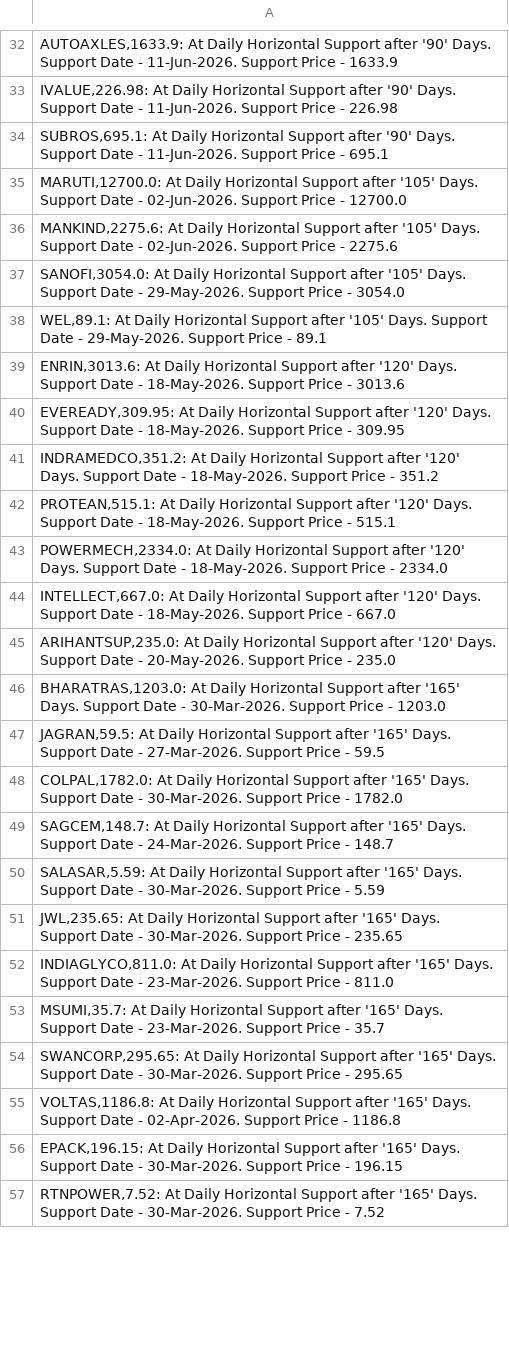
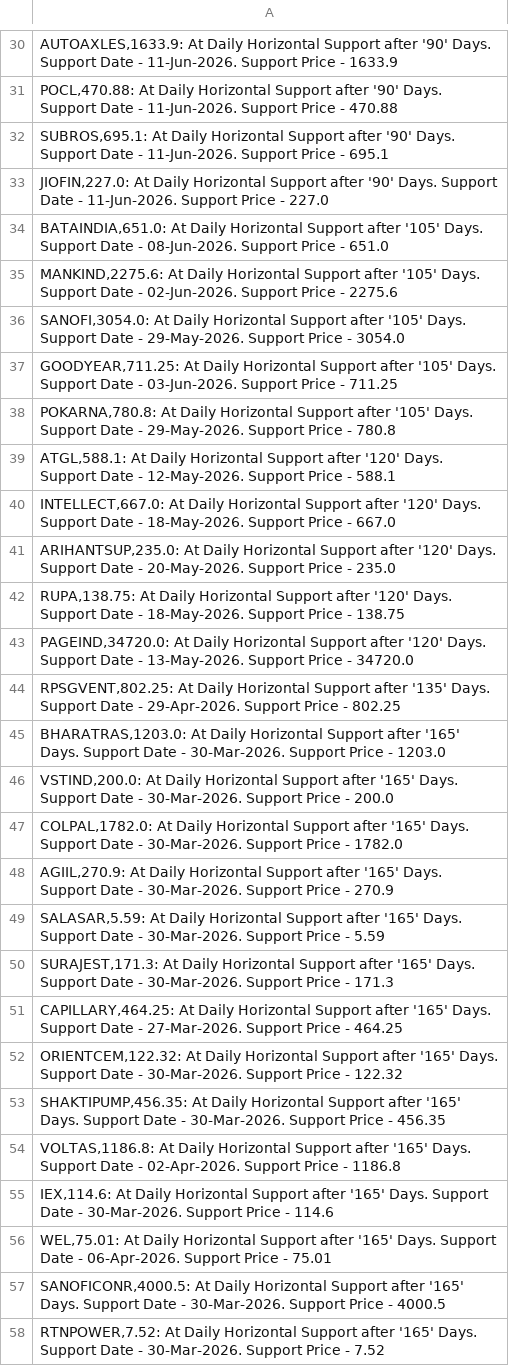
Before and after one commit to vibats/Daily_Notification_Data, a CSV file: Email_Notification_Data/Daily_TimeFrame_Horizontal_Support.csv, drawn as a sheet; only a part is shown, gaps mark what is left out; the diff covers the shown part only.

```diff
--- a/Email_Notification_Data/Daily_TimeFrame_Horizontal_Support.csv
+++ b/Email_Notification_Data/Daily_TimeFrame_Horizontal_Support.csv
@@ -32,26 +30,29 @@
 "AUTOAXLES,1633.9: At Daily Horizontal Support after '90' Days. Support Date - 11-Jun-2026. Support Price - 1633.9"
-"IVALUE,226.98: At Daily Horizontal Support after '90' Days. Support Date - 11-Jun-2026. Support Price - 226.98"
+"POCL,470.88: At Daily Horizontal Support after '90' Days. Support Date - 11-Jun-2026. Support Price - 470.88"
 "SUBROS,695.1: At Daily Horizontal Support after '90' Days. Support Date - 11-Jun-2026. Support Price - 695.1"
-"MARUTI,12700.0: At Daily Horizontal Support after '105' Days. Support Date - 02-Jun-2026. Support Price - 12700.0"
+"JIOFIN,227.0: At Daily Horizontal Support after '90' Days. Support Date - 11-Jun-2026. Support Price - 227.0"
+"BATAINDIA,651.0: At Daily Horizontal Support after '105' Days. Support Date - 08-Jun-2026. Support Price - 651.0"
 "MANKIND,2275.6: At Daily Horizontal Support after '105' Days. Support Date - 02-Jun-2026. Support Price - 2275.6"
 "SANOFI,3054.0: At Daily Horizontal Support after '105' Days. Support Date - 29-May-2026. Support Price - 3054.0"
-"WEL,89.1: At Daily Horizontal Support after '105' Days. Support Date - 29-May-2026. Support Price - 89.1"
-"ENRIN,3013.6: At Daily Horizontal Support after '120' Days. Support Date - 18-May-2026. Support Price - 3013.6"
-"EVEREADY,309.95: At Daily Horizontal Support after '120' Days. Support Date - 18-May-2026. Support Price - 309.95"
-"INDRAMEDCO,351.2: At Daily Horizontal Support after '120' Days. Support Date - 18-May-2026. Support Price - 351.2"
-"PROTEAN,515.1: At Daily Horizontal Support after '120' Days. Support Date - 18-May-2026. Support Price - 515.1"
-"POWERMECH,2334.0: At Daily Horizontal Support after '120' Days. Support Date - 18-May-2026. Support Price - 2334.0"
+"GOODYEAR,711.25: At Daily Horizontal Support after '105' Days. Support Date - 03-Jun-2026. Support Price - 711.25"
+"POKARNA,780.8: At Daily Horizontal Support after '105' Days. Support Date - 29-May-2026. Support Price - 780.8"
+"ATGL,588.1: At Daily Horizontal Support after '120' Days. Support Date - 12-May-2026. Support Price - 588.1"
 "INTELLECT,667.0: At Daily Horizontal Support after '120' Days. Support Date - 18-May-2026. Support Price - 667.0"
 "ARIHANTSUP,235.0: At Daily Horizontal Support after '120' Days. Support Date - 20-May-2026. Support Price - 235.0"
+"RUPA,138.75: At Daily Horizontal Support after '120' Days. Support Date - 18-May-2026. Support Price - 138.75"
+"PAGEIND,34720.0: At Daily Horizontal Support after '120' Days. Support Date - 13-May-2026. Support Price - 34720.0"
+"RPSGVENT,802.25: At Daily Horizontal Support after '135' Days. Support Date - 29-Apr-2026. Support Price - 802.25"
 "BHARATRAS,1203.0: At Daily Horizontal Support after '165' Days. Support Date - 30-Mar-2026. Support Price - 1203.0"
-"JAGRAN,59.5: At Daily Horizontal Support after '165' Days. Support Date - 27-Mar-2026. Support Price - 59.5"
+"VSTIND,200.0: At Daily Horizontal Support after '165' Days. Support Date - 30-Mar-2026. Support Price - 200.0"
 "COLPAL,1782.0: At Daily Horizontal Support after '165' Days. Support Date - 30-Mar-2026. Support Price - 1782.0"
-"SAGCEM,148.7: At Daily Horizontal Support after '165' Days. Support Date - 24-Mar-2026. Support Price - 148.7"
+"AGIIL,270.9: At Daily Horizontal Support after '165' Days. Support Date - 30-Mar-2026. Support Price - 270.9"
 "SALASAR,5.59: At Daily Horizontal Support after '165' Days. Support Date - 30-Mar-2026. Support Price - 5.59"
-"JWL,235.65: At Daily Horizontal Support after '165' Days. Support Date - 30-Mar-2026. Support Price - 235.65"
-"INDIAGLYCO,811.0: At Daily Horizontal Support after '165' Days. Support Date - 23-Mar-2026. Support Price - 811.0"
-"MSUMI,35.7: At Daily Horizontal Support after '165' Days. Support Date - 23-Mar-2026. Support Price - 35.7"
-"SWANCORP,295.65: At Daily Horizontal Support after '165' Days. Support Date - 30-Mar-2026. Support Price - 295.65"
+"SURAJEST,171.3: At Daily Horizontal Support after '165' Days. Support Date - 30-Mar-2026. Support Price - 171.3"
+"CAPILLARY,464.25: At Daily Horizontal Support after '165' Days. Support Date - 27-Mar-2026. Support Price - 464.25"
+"ORIENTCEM,122.32: At Daily Horizontal Support after '165' Days. Support Date - 30-Mar-2026. Support Price - 122.32"
+"SHAKTIPUMP,456.35: At Daily Horizontal Support after '165' Days. Support Date - 30-Mar-2026. Support Price - 456.35"
 "VOLTAS,1186.8: At Daily Horizontal Support after '165' Days. Support Date - 02-Apr-2026. Support Price - 1186.8"
-"EPACK,196.15: At Daily Horizontal Support after '165' Days. Support Date - 30-Mar-2026. Support Price - 196.15"
+"IEX,114.6: At Daily Horizontal Support after '165' Days. Support Date - 30-Mar-2026. Support Price - 114.6"
+"WEL,75.01: At Daily Horizontal Support after '165' Days. Support Date - 06-Apr-2026. Support Price - 75.01"
+"SANOFICONR,4000.5: At Daily Horizontal Support after '165' Days. Support Date - 30-Mar-2026. Support Price - 4000.5"
 "RTNPOWER,7.52: At Daily Horizontal Support after '165' Days. Support Date - 30-Mar-2026. Support Price - 7.52"
```
Also changed, not shown: 16 added rows, 10 removed rows and 12 edited cells elsewhere in this file, Email_Notification_Data/Daily_TimeFrame_Horizontal_Support_30_Days.csv, Email_Notification_Data/Daily_Timeframe_Breakout_Personal.csv, 1 other file.
